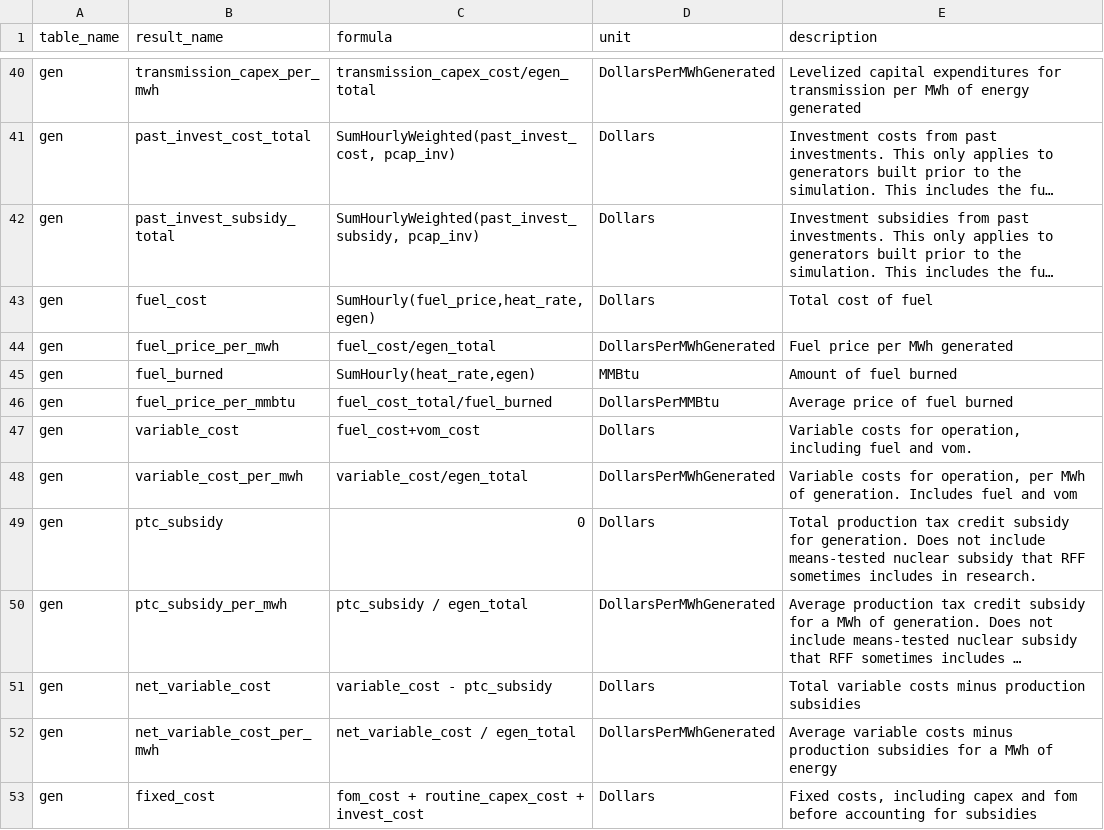
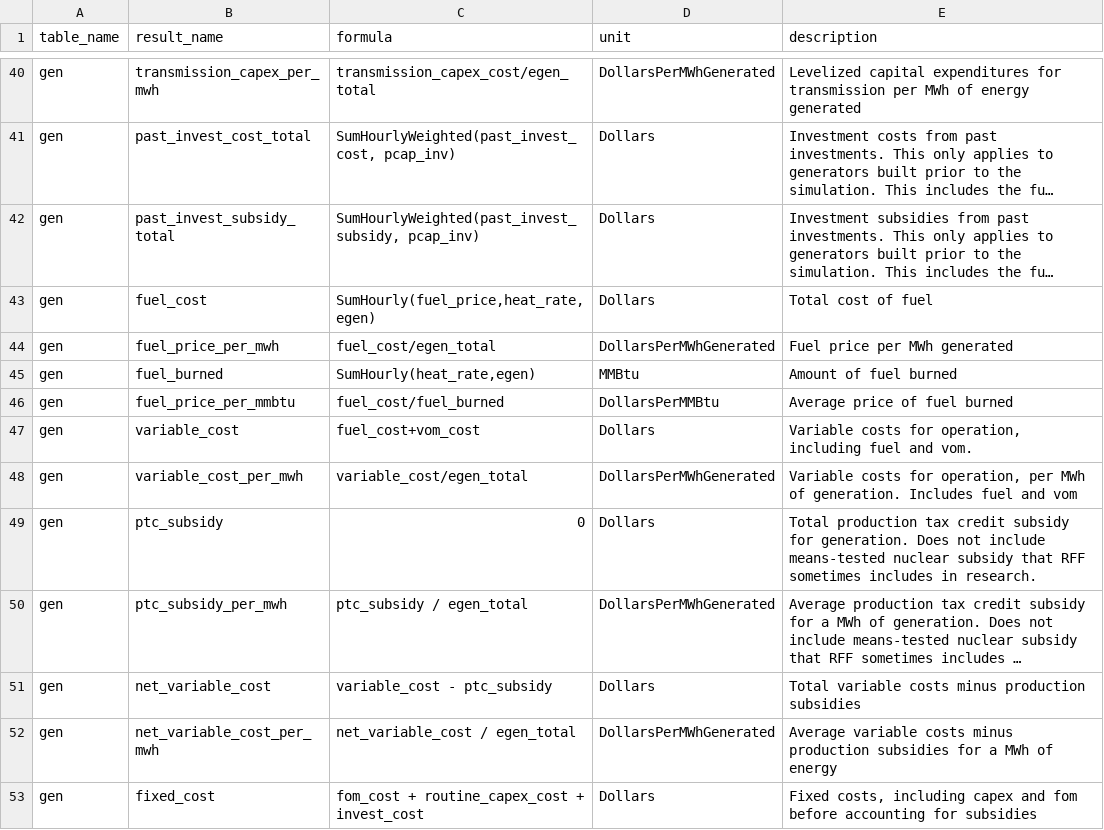
Before and after one commit to e4st-dev/E4ST.jl, a CSV file: src/results/results_formulas.csv, drawn as a sheet; only a part is shown, gaps mark what is left out; long unchanged cells end in ….

```diff
--- a/src/results/results_formulas.csv
+++ b/src/results/results_formulas.csv
@@ -45,3 +45,3 @@ gen,fuel_price_per_mwh,fuel_cost/egen_total,DollarsPerMWhGenerated,Fuel price pe
 gen,fuel_burned,"SumHourly(heat_rate,egen)",MMBtu,Amount of fuel burned
-gen,fuel_price_per_mmbtu,fuel_cost_total/fuel_burned,DollarsPerMMBtu,Average price of fuel burned
+gen,fuel_price_per_mmbtu,fuel_cost/fuel_burned,DollarsPerMMBtu,Average price of fuel burned
 gen,variable_cost,fuel_cost+vom_cost,Dollars,"Variable costs for operation, including fuel and vom."
```
Also changed, not shown: 7 other files.
